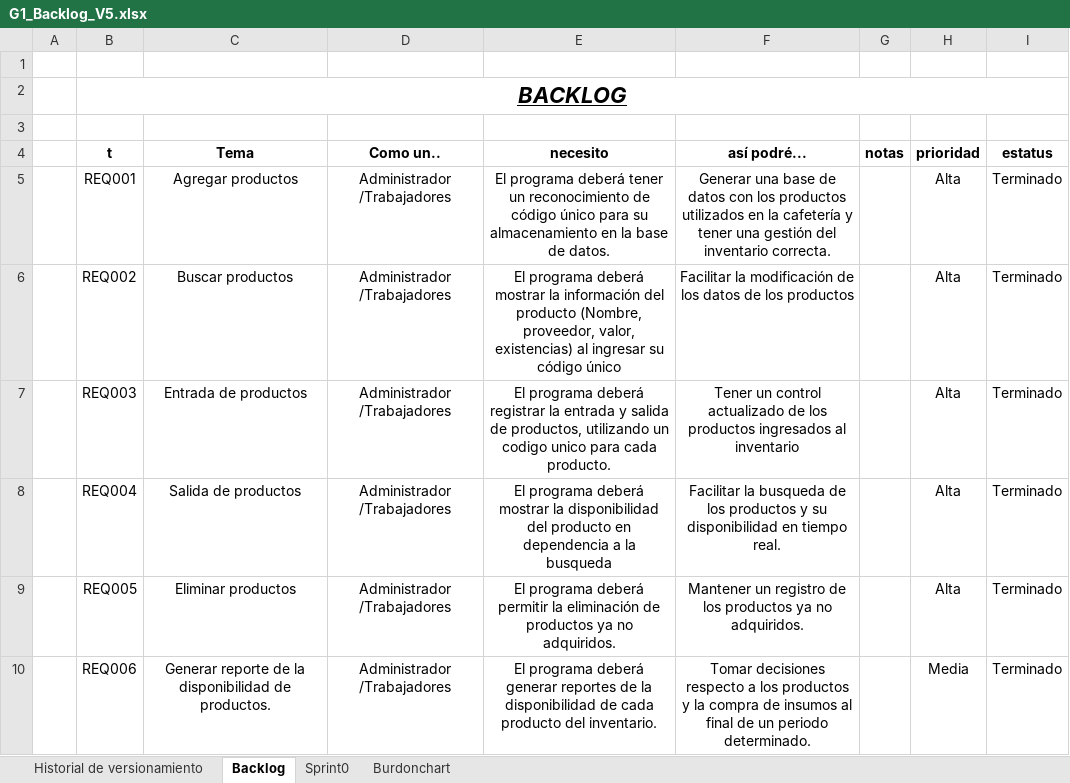
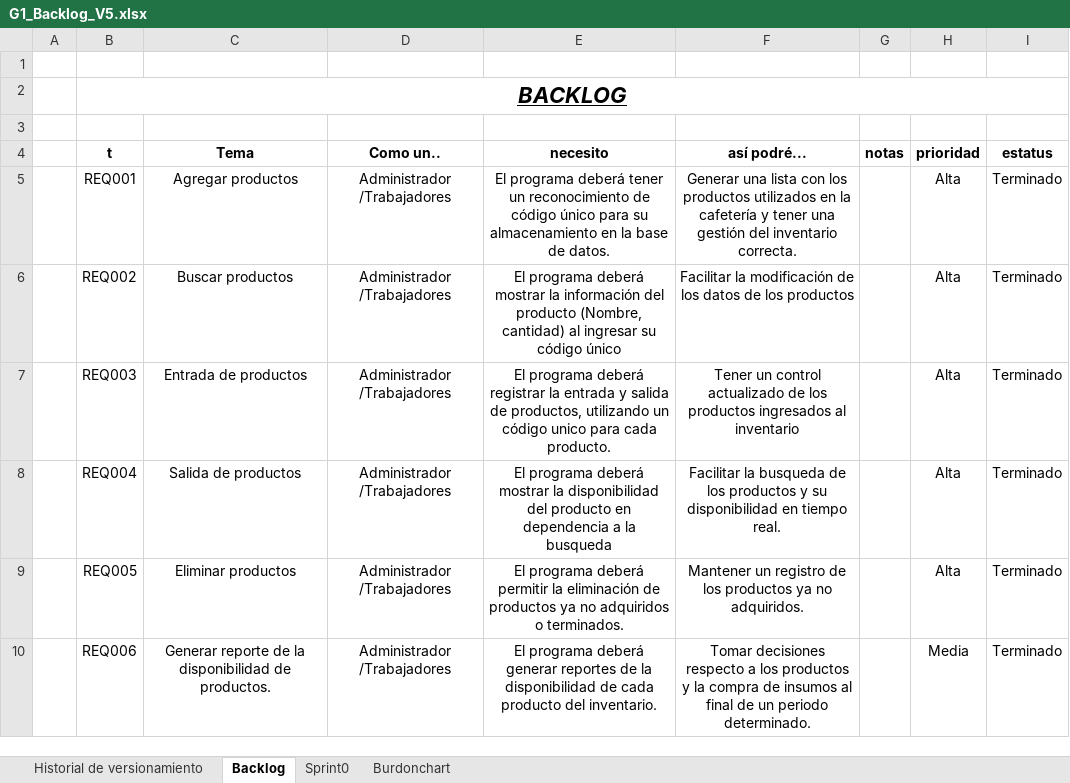
Before and after one commit to abrobalino/1950_G1_FUN_ING_SW, an Excel workbook: Biblioteca/G1_Backlog_V5.xlsx, sheet Backlog, drawn as a sheet; values as stored, in another font and other column widths than the file's, no borders; the diff names each change by its address in the sheet, - before the commit and + after, or states it on an @@ line.

```diff
--- a/Biblioteca/G1_Backlog_V5.xlsx (sheet Backlog)
+++ b/Biblioteca/G1_Backlog_V5.xlsx (sheet Backlog)
-F5 (así podré...): Generar una base de datos con los…
+F5 (así podré...): Generar una lista con los…
-E6 (necesito): …producto (Nombre, proveedor, valor, existencias) al ingresar…
+E6 (necesito): …producto (Nombre, cantidad) al ingresar…
-E7 (necesito): …utilizando un codigo unico para…
+E7 (necesito): …utilizando un código unico para…
-E9 (necesito): …ya no adquiridos.
+E9 (necesito): …ya no adquiridos o terminados.
```
Also changed, not shown: sheet Sprint0.
